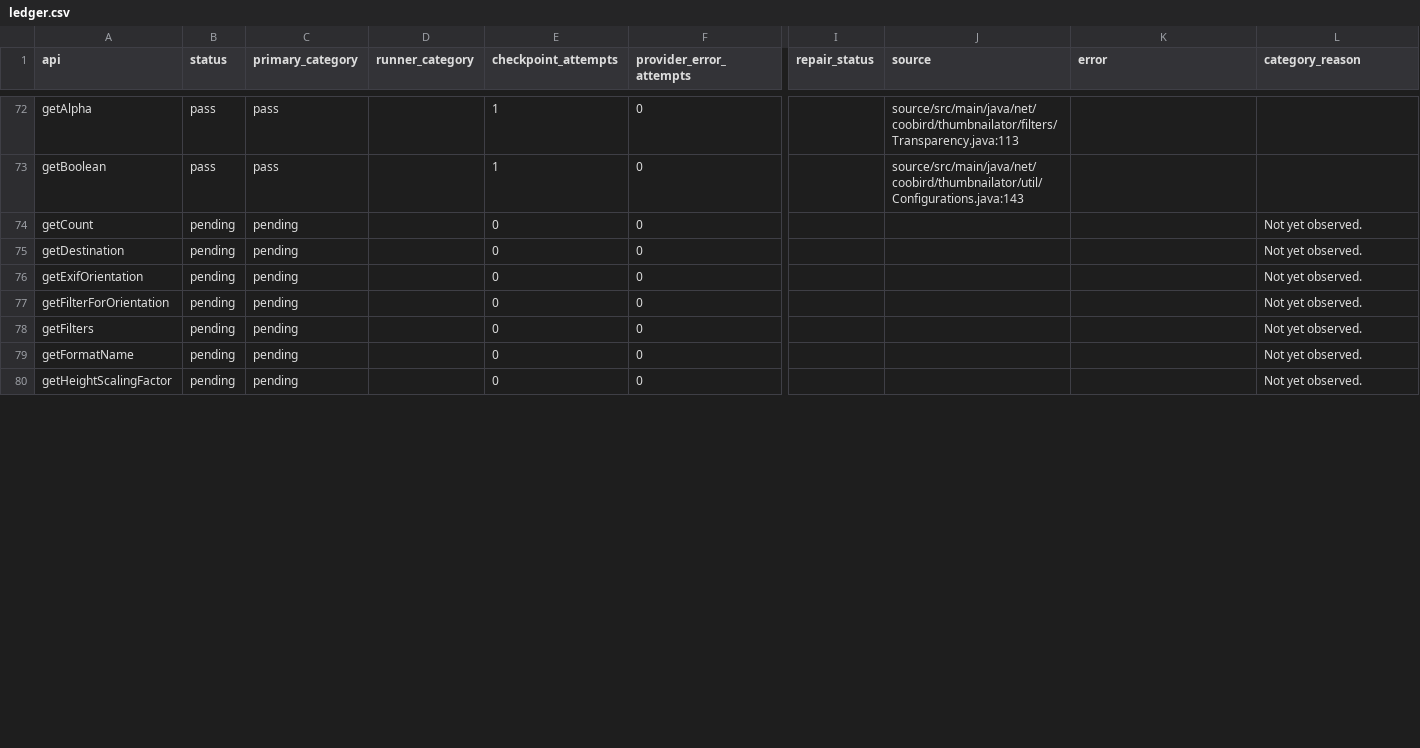
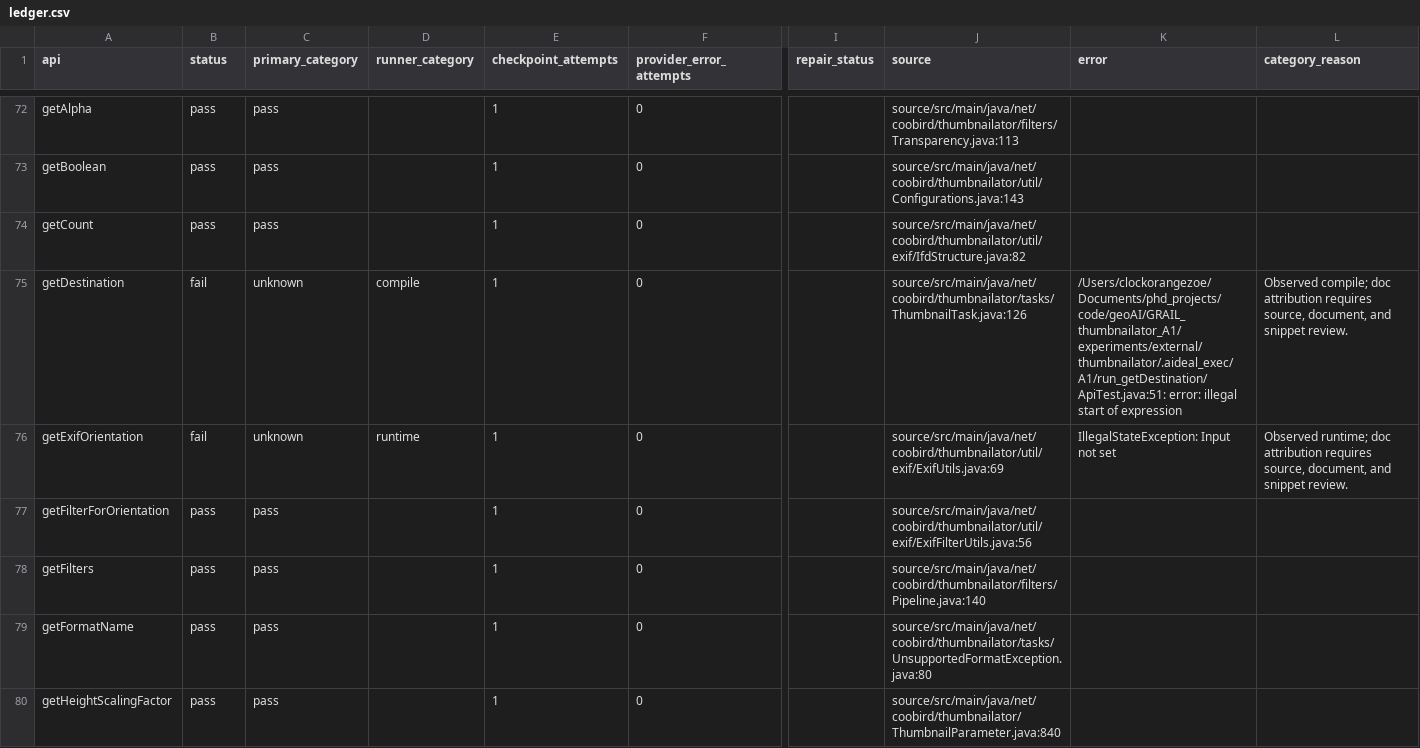
Before and after one commit to ZhuochengShang/GRAIL, a CSV file: experiments/external/overnight_audit/thumbnailator/A1/ledger.csv, drawn as a sheet; only a part is shown, gaps mark what is left out; the diff covers the shown part only; the diff names each change by its address in the sheet, - before the commit and + after, or states it on an @@ line.

Commit message:
Checkpoint overnight attempt and repair evidence

```diff
--- a/experiments/external/overnight_audit/thumbnailator/A1/ledger.csv
+++ b/experiments/external/overnight_audit/thumbnailator/A1/ledger.csv
-B74 (status): pending
+B74 (status): pass
-C74 (primary_category): pending
+C74 (primary_category): pass
-E74:E80 (checkpoint_attempts): 0
+E74:E80 (checkpoint_attempts): 1
-J74 (source): (empty)
+J74 (source): source/src/main/java/net/coobird/thumbnailator/util/exif/IfdStructure.java:82
-L74 (category_reason): Not yet observed.
+L74 (category_reason): (empty)
-B75:B76 (status): pending
+B75:B76 (status): fail
-C75:C76 (primary_category): pending
+C75:C76 (primary_category): unknown
-D75 (runner_category): (empty)
+D75 (runner_category): compile
-J75 (source): (empty)
+J75 (source): source/src/main/java/net/coobird/thumbnailator/tasks/ThumbnailTask.java:126
-K75 (error): (empty)
+K75 (error): /Users/clockorangezoe/Documents/phd_projects/code/geoAI/GRAIL_thumbnailator_A1/experiments/external/thumbnailator/.aideal_exec/A1/run_getDestination/ApiTest.java:51: error: illegal start of expression
-L75 (category_reason): Not yet observed.
+L75 (category_reason): Observed compile; doc attribution requires source, document, and snippet review.
-D76 (runner_category): (empty)
+D76 (runner_category): runtime
-J76 (source): (empty)
+J76 (source): source/src/main/java/net/coobird/thumbnailator/util/exif/ExifUtils.java:69
-K76 (error): (empty)
+K76 (error): IllegalStateException: Input not set
-L76 (category_reason): Not yet observed.
+L76 (category_reason): Observed runtime; doc attribution requires source, document, and snippet review.
-B77:B80 (status): pending
+B77:B80 (status): pass
-C77:C80 (primary_category): pending
+C77:C80 (primary_category): pass
-J77 (source): (empty)
+J77 (source): source/src/main/java/net/coobird/thumbnailator/util/exif/ExifFilterUtils.java:56
-L77:L80 (category_reason): Not yet observed.
+L77:L80 (category_reason): (empty)
-J78 (source): (empty)
+J78 (source): source/src/main/java/net/coobird/thumbnailator/filters/Pipeline.java:140
-J79 (source): (empty)
+J79 (source): source/src/main/java/net/coobird/thumbnailator/tasks/UnsupportedFormatException.java:80
-J80 (source): (empty)
+J80 (source): source/src/main/java/net/coobird/thumbnailator/ThumbnailParameter.java:840
```
Also changed, not shown: 84 edited cells elsewhere in this file, experiments/external/overnight_audit/data_validation/thumbnailator/A1/api_test_data.csv, experiments/external/overnight_audit/data_validation/tslearn/A1/api_test_data.csv, 47 other files.
